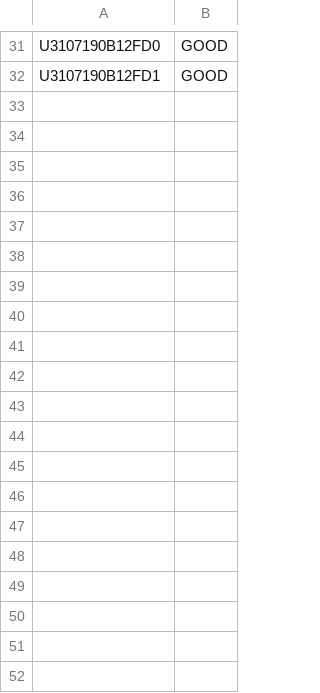
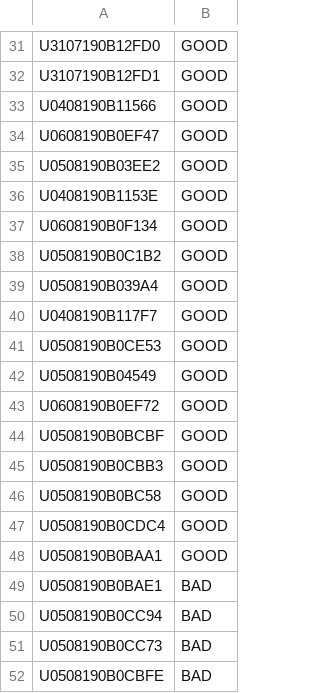
Before and after one commit to xinhua424/TMVDataSummary, a CSV file: src/ChargerMap.csv, drawn as a sheet; only a part is shown, gaps mark what is left out; the diff covers the shown part only; the diff names each change by its address in the sheet, - before the commit and + after, or states it on an @@ line.

Commit message:
UPdate ChargerMap, FG00Map, FG24Map. Fix the bug for ICT&FCT summary file, remove the device SN.

```diff
--- a/src/ChargerMap.csv
+++ b/src/ChargerMap.csv
+row 33: U0408190B11566 | GOOD
+row 34: U0608190B0EF47 | GOOD
+row 35: U0508190B03EE2 | GOOD
+row 36: U0408190B1153E | GOOD
+row 37: U0608190B0F134 | GOOD
+row 38: U0508190B0C1B2 | GOOD
+row 39: U0508190B039A4 | GOOD
+row 40: U0408190B117F7 | GOOD
+row 41: U0508190B0CE53 | GOOD
+row 42: U0508190B04549 | GOOD
+row 43: U0608190B0EF72 | GOOD
+row 44: U0508190B0BCBF | GOOD
+row 45: U0508190B0CBB3 | GOOD
+row 46: U0508190B0BC58 | GOOD
+row 47: U0508190B0CDC4 | GOOD
+row 48: U0508190B0BAA1 | GOOD
+row 49: U0508190B0BAE1 | BAD
+row 50: U0508190B0CC94 | BAD
+row 51: U0508190B0CC73 | BAD
+row 52: U0508190B0CBFE | BAD
```
Also changed, not shown: 44 added rows elsewhere in this file, src/FG00Map.csv, src/FG24Map.csv, 1 other file.
